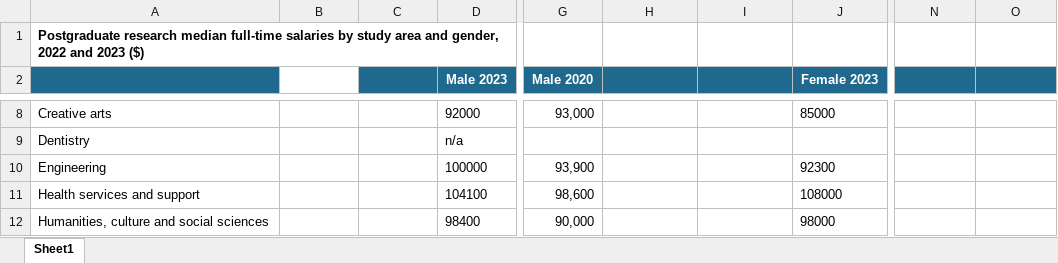
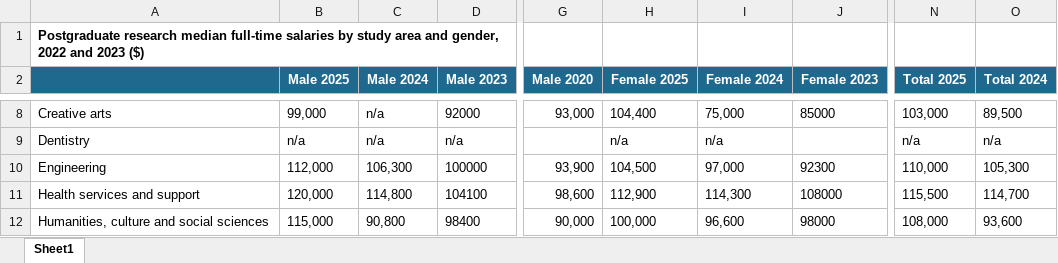
Before and after one commit to Guiltyeaten/FIT3179DataVisualization2, an Excel workbook: Data/GOS_SAL_PGR_ALL_AREA.xlsx, sheet Sheet1, drawn as a sheet; only a part is shown, gaps mark what is left out; values as stored, in another font and other column widths than the file's, no borders; the diff covers the shown part only; the diff names each change by its address in the sheet, - before the commit and + after, or states it on an @@ line.

```diff
--- a/Data/GOS_SAL_PGR_ALL_AREA.xlsx (sheet Sheet1)
+++ b/Data/GOS_SAL_PGR_ALL_AREA.xlsx (sheet Sheet1)
-B2: (empty)
+B2: Male 2025
-B2 fill: none
+B2 fill: #1F698E
-C2: (empty)
+C2: Male 2024
-H2: (empty)
+H2: Female 2025
-I2: (empty)
+I2: Female 2024
-N2: (empty)
+N2: Total 2025
-O2: (empty)
+O2: Total 2024
-B8 (Male 2025): (empty)
+B8 (Male 2025): 99,000
-C8:C9 (Male 2024): (empty)
+C8:C9 (Male 2024): n/a
-H8 (Female 2025): (empty)
+H8 (Female 2025): 104,400
-I8 (Female 2024): (empty)
+I8 (Female 2024): 75,000
-N8 (Total 2025): (empty)
+N8 (Total 2025): 103,000
-O8 (Total 2024): (empty)
+O8 (Total 2024): 89,500
-B9 (Male 2025): (empty)
+B9 (Male 2025): n/a
-H9 (Female 2025): (empty)
+H9 (Female 2025): n/a
-I9 (Female 2024): (empty)
+I9 (Female 2024): n/a
-N9 (Total 2025): (empty)
+N9 (Total 2025): n/a
-O9 (Total 2024): (empty)
+O9 (Total 2024): n/a
-B10 (Male 2025): (empty)
+B10 (Male 2025): 112,000
-C10 (Male 2024): (empty)
+C10 (Male 2024): 106,300
-H10 (Female 2025): (empty)
+H10 (Female 2025): 104,500
-I10 (Female 2024): (empty)
+I10 (Female 2024): 97,000
-N10 (Total 2025): (empty)
+N10 (Total 2025): 110,000
-O10 (Total 2024): (empty)
+O10 (Total 2024): 105,300
-B11 (Male 2025): (empty)
+B11 (Male 2025): 120,000
-C11 (Male 2024): (empty)
+C11 (Male 2024): 114,800
-H11 (Female 2025): (empty)
+H11 (Female 2025): 112,900
-I11 (Female 2024): (empty)
+I11 (Female 2024): 114,300
-N11 (Total 2025): (empty)
+N11 (Total 2025): 115,500
-O11 (Total 2024): (empty)
+O11 (Total 2024): 114,700
-B12 (Male 2025): (empty)
+B12 (Male 2025): 115,000
-C12 (Male 2024): (empty)
+C12 (Male 2024): 90,800
-H12 (Female 2025): (empty)
+H12 (Female 2025): 100,000
-I12 (Female 2024): (empty)
+I12 (Female 2024): 96,600
-N12 (Total 2025): (empty)
+N12 (Total 2025): 108,000
-O12 (Total 2024): (empty)
+O12 (Total 2024): 93,600
```
Also changed, not shown: 102 edited cells elsewhere in this sheet, 3 other files.
